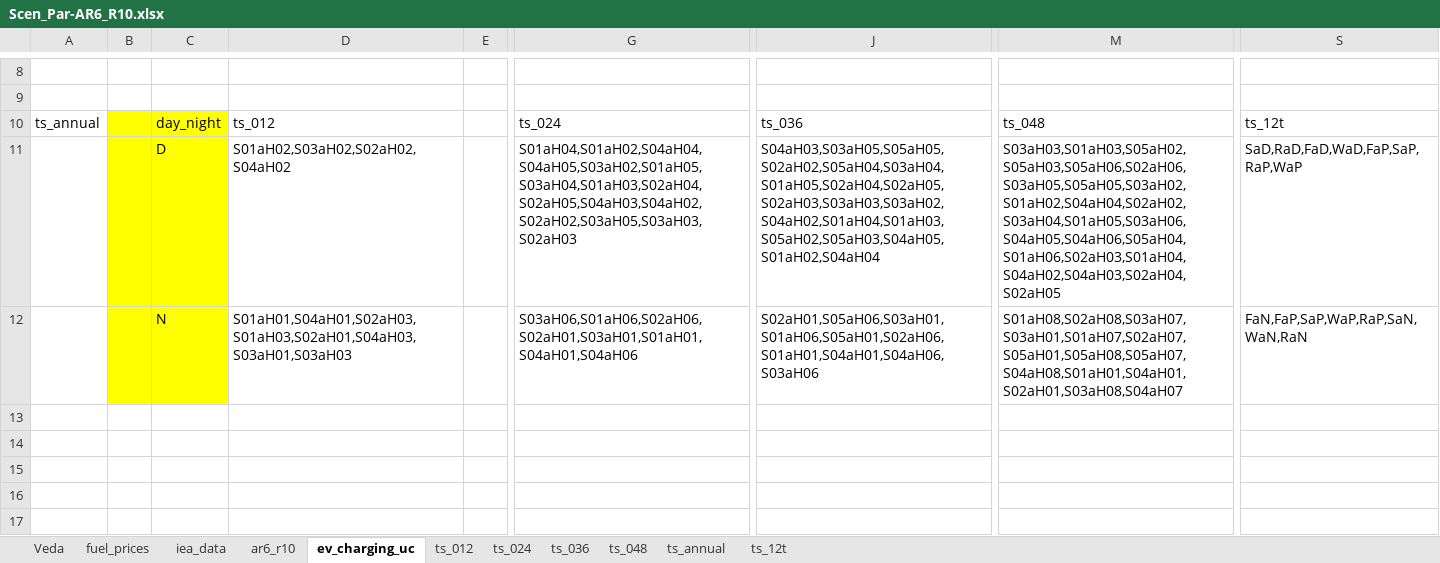
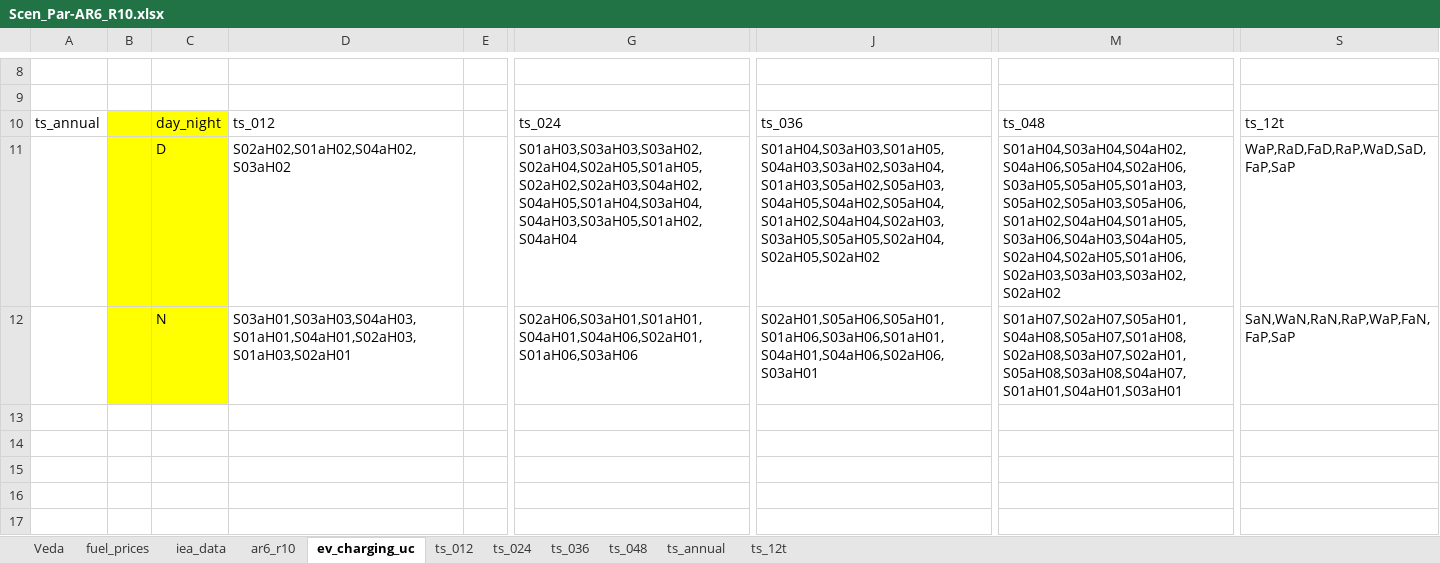
Before and after one commit to anuagr0906/vervestacks_models, an Excel workbook: VerveStacks_IND_grids_kan/SuppXLS/Scen_Par-AR6_R10.xlsx, sheet ev_charging_uc, drawn as a sheet; only a part is shown, gaps mark what is left out; values as stored, in another font and other column widths than the file's, no borders; the diff names each change by its address in the sheet, - before the commit and + after, or states it on an @@ line.

```diff
--- a/VerveStacks_IND_grids_kan/SuppXLS/Scen_Par-AR6_R10.xlsx (sheet ev_charging_uc)
+++ b/VerveStacks_IND_grids_kan/SuppXLS/Scen_Par-AR6_R10.xlsx (sheet ev_charging_uc)
-D11: S01aH02,S03aH02,S02aH02,S04aH02
+D11: S02aH02,S01aH02,S04aH02,S03aH02
-G11: S01aH04,S01aH02,S04aH04,S04aH05,S03aH02,S01aH05,S03aH04,S01aH03,S02aH04,S02aH05,S04aH03,S04aH02,S02aH02,S03aH05,S03aH03,S02aH03
+G11: S01aH03,S03aH03,S03aH02,S02aH04,S02aH05,S01aH05,S02aH02,S02aH03,S04aH02,S04aH05,S01aH04,S03aH04,S04aH03,S03aH05,S01aH02,S04aH04
-J11: S04aH03,S03aH05,S05aH05,S02aH02,S05aH04,S03aH04,S01aH05,S02aH04,S02aH05,S02aH03,S03aH03,S03aH02,S04aH02,S01aH04,S01aH03,S05aH02,S05aH03,S04aH05,S01aH02,S04aH04
+J11: S01aH04,S03aH03,S01aH05,S04aH03,S03aH02,S03aH04,S01aH03,S05aH02,S05aH03,S04aH05,S04aH02,S05aH04,S01aH02,S04aH04,S02aH03,S03aH05,S05aH05,S02aH04,S02aH05,S02aH02
-M11: S03aH03,S01aH03,S05aH02,S05aH03,S05aH06,S02aH06,S03aH05,S05aH05,S03aH02,S01aH02,S04aH04,S02aH02,S03aH04,S01aH05,S03aH06,S04aH05,S04aH06,S05aH04,S01aH06,S02aH03,S01aH04,S04aH02,S04aH03,S02aH04,S02aH05
+M11: S01aH04,S03aH04,S04aH02,S04aH06,S05aH04,S02aH06,S03aH05,S05aH05,S01aH03,S05aH02,S05aH03,S05aH06,S01aH02,S04aH04,S01aH05,S03aH06,S04aH03,S04aH05,S02aH04,S02aH05,S01aH06,S02aH03,S03aH03,S03aH02,S02aH02
-S11: SaD,RaD,FaD,WaD,FaP,SaP,RaP,WaP
+S11: WaP,RaD,FaD,RaP,WaD,SaD,FaP,SaP
-D12: S01aH01,S04aH01,S02aH03,S01aH03,S02aH01,S04aH03,S03aH01,S03aH03
+D12: S03aH01,S03aH03,S04aH03,S01aH01,S04aH01,S02aH03,S01aH03,S02aH01
-G12: S03aH06,S01aH06,S02aH06,S02aH01,S03aH01,S01aH01,S04aH01,S04aH06
+G12: S02aH06,S03aH01,S01aH01,S04aH01,S04aH06,S02aH01,S01aH06,S03aH06
-J12: S02aH01,S05aH06,S03aH01,S01aH06,S05aH01,S02aH06,S01aH01,S04aH01,S04aH06,S03aH06
+J12: S02aH01,S05aH06,S05aH01,S01aH06,S03aH06,S01aH01,S04aH01,S04aH06,S02aH06,S03aH01
-M12: S01aH08,S02aH08,S03aH07,S03aH01,S01aH07,S02aH07,S05aH01,S05aH08,S05aH07,S04aH08,S01aH01,S04aH01,S02aH01,S03aH08,S04aH07
+M12: S01aH07,S02aH07,S05aH01,S04aH08,S05aH07,S01aH08,S02aH08,S03aH07,S02aH01,S05aH08,S03aH08,S04aH07,S01aH01,S04aH01,S03aH01
-S12: FaN,FaP,SaP,WaP,RaP,SaN,WaN,RaN
+S12: SaN,WaN,RaN,RaP,WaP,FaN,FaP,SaP
```
Also changed, not shown: VerveStacks_IND_grids_kan/ReportDefs_vervestacks.xlsx, VerveStacks_IND_grids_kan/Sets-vervestacks.xlsx, 21 other files.
